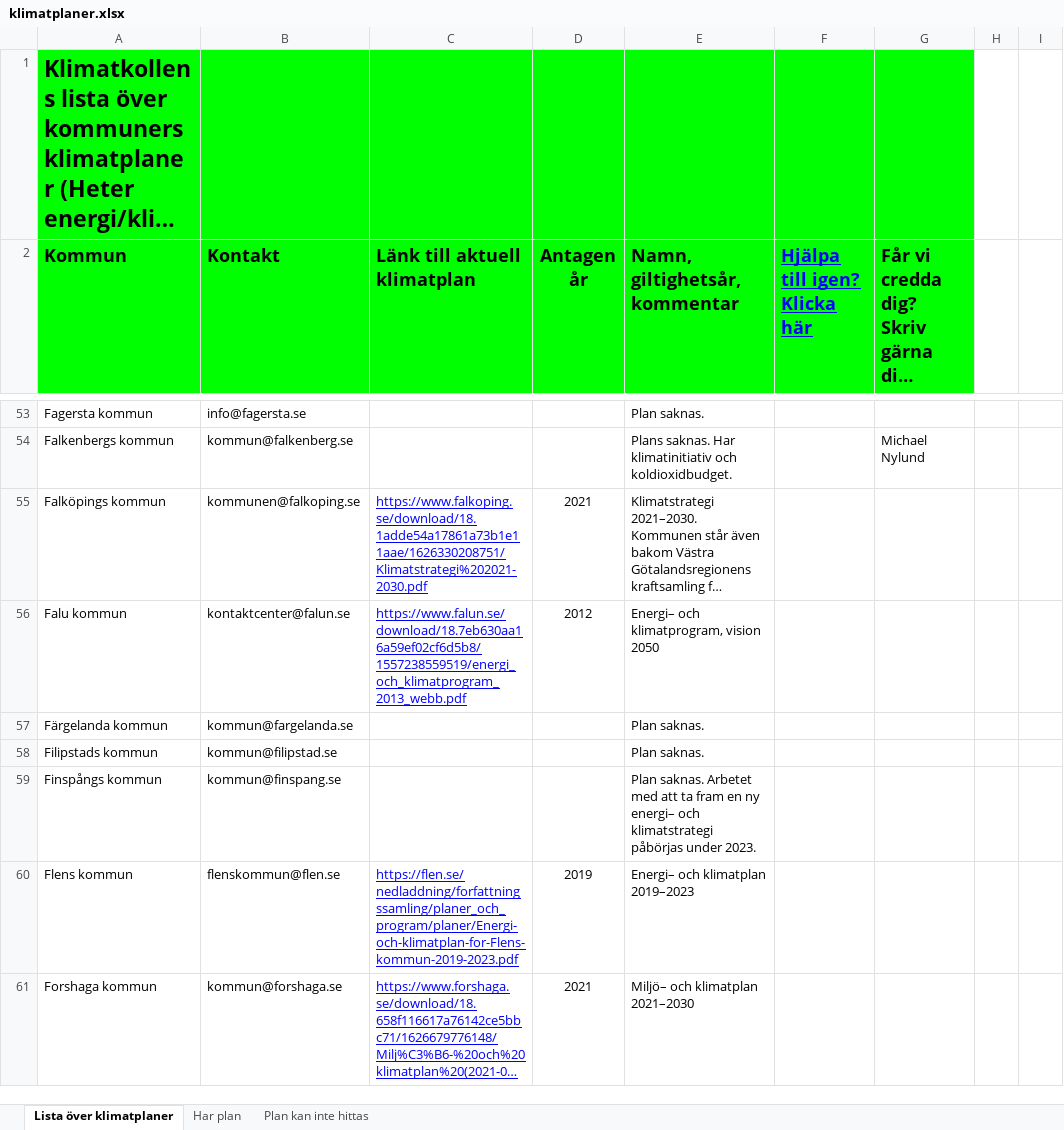
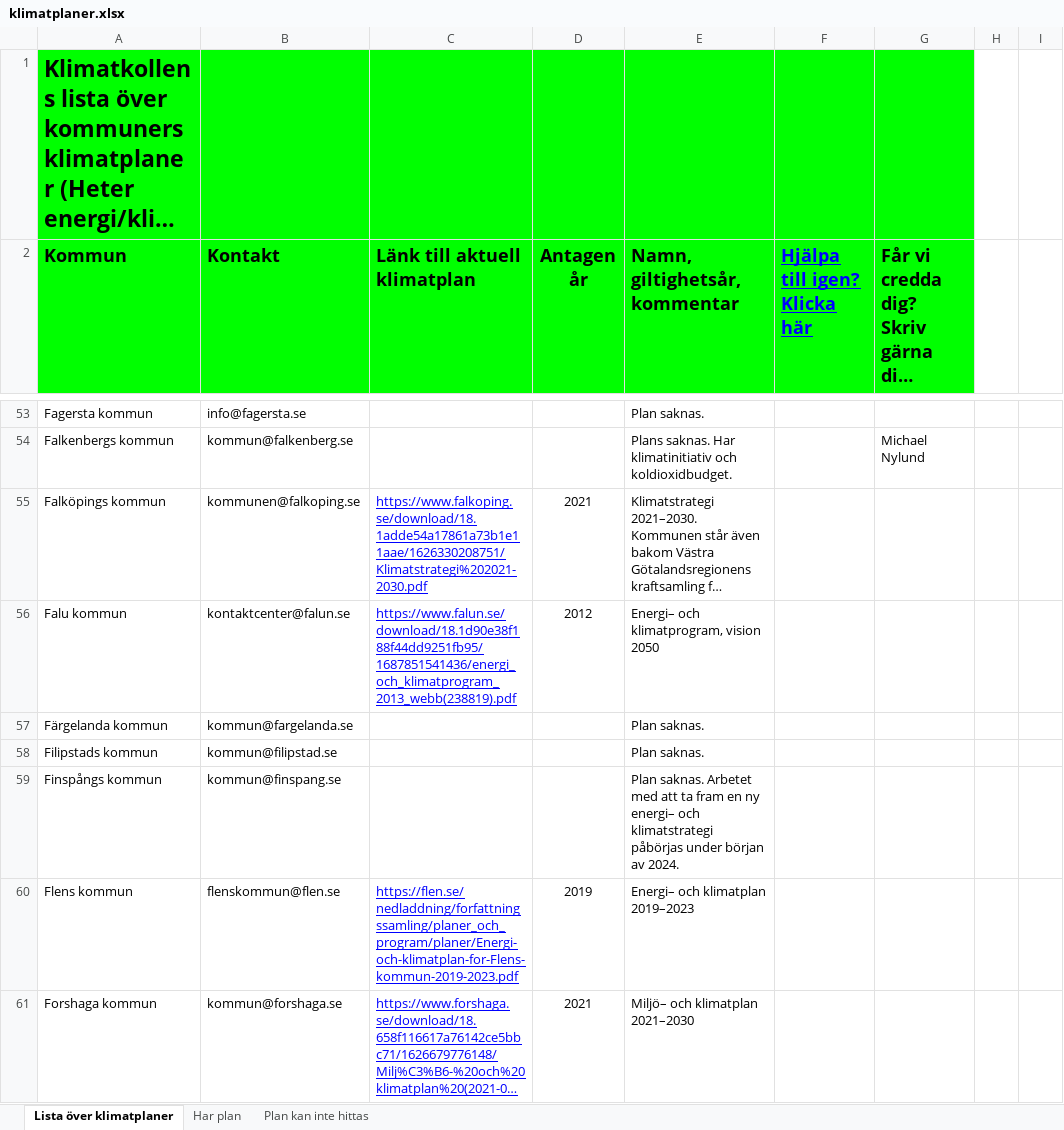
Before and after one commit to Klimatbyran/klimatkollen, an Excel workbook: data/facts/plans/klimatplaner.xlsx, sheet Lista över klimatplaner, drawn as a sheet; only a part is shown, gaps mark what is left out; long unchanged cells end in …; values as stored, in another font and other column widths than the file's, no borders; charts and pictures not drawn; the diff covers the shown part only; the diff names each change by its address in the sheet, - before the commit and + after, or states it on an @@ line.

```diff
--- a/data/facts/plans/klimatplaner.xlsx (sheet Lista över klimatplaner)
+++ b/data/facts/plans/klimatplaner.xlsx (sheet Lista över klimatplaner)
-C56 (Länk till aktuell klimatplan): https://www.falun.se/download/18.7eb630aa16a59ef02cf6d5b8/1557238559519/energi_och_klimatprogram_2013_webb.pdf
+C56 (Länk till aktuell klimatplan): https://www.falun.se/download/18.1d90e38f188f44dd9251fb95/1687851541436/energi_och_klimatprogram_2013_webb(238819).pdf
-E59 (Namn, giltighetsår, kommentar): …påbörjas under 2023.
+E59 (Namn, giltighetsår, kommentar): …påbörjas under början av 2024.
```
Also changed, not shown: 24 edited cells elsewhere in this sheet, 1 other file.
